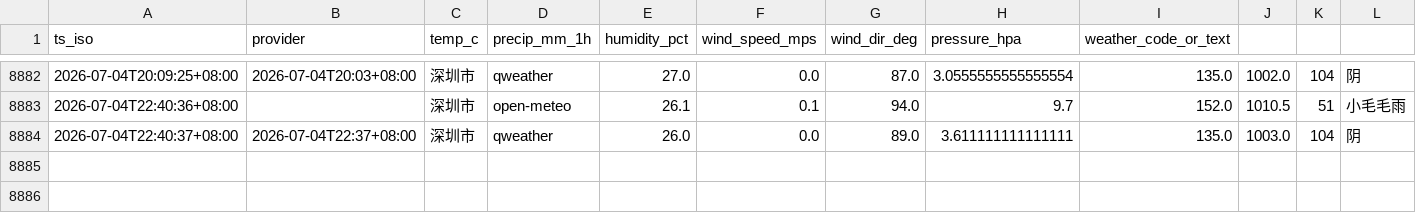
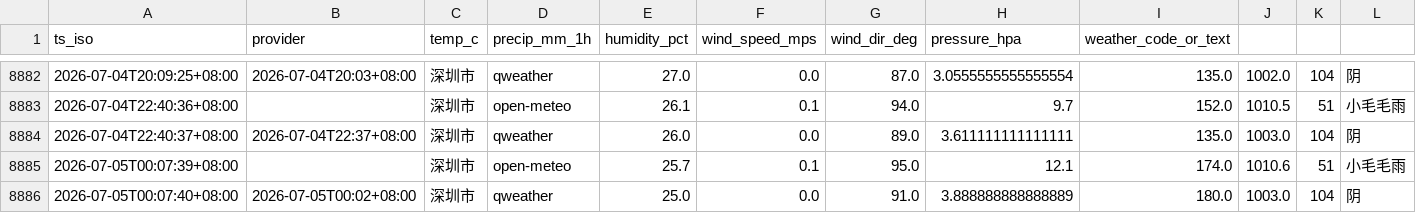
Before and after one commit to INKXXXXYY/shenzhen-weather-collector, a CSV file: weather_log.csv, drawn as a sheet; only a part is shown, gaps mark what is left out.

```diff
--- a/weather_log.csv
+++ b/weather_log.csv
@@ -8884 +8884,3 @@ ts_iso,provider,temp_c,precip_mm_1h,humidity_pct,wind_speed_mps,wind_dir_deg,pre
 2026-07-04T22:40:37+08:00,2026-07-04T22:37+08:00,深圳市,qweather,26.0,0.0,89.0,3.611111111111111,135.0,1003.0,104,阴
+2026-07-05T00:07:39+08:00,,深圳市,open-meteo,25.7,0.1,95.0,12.1,174.0,1010.6,51,小毛毛雨
+2026-07-05T00:07:40+08:00,2026-07-05T00:02+08:00,深圳市,qweather,25.0,0.0,91.0,3.888888888888889,180.0,1003.0,104,阴
```
